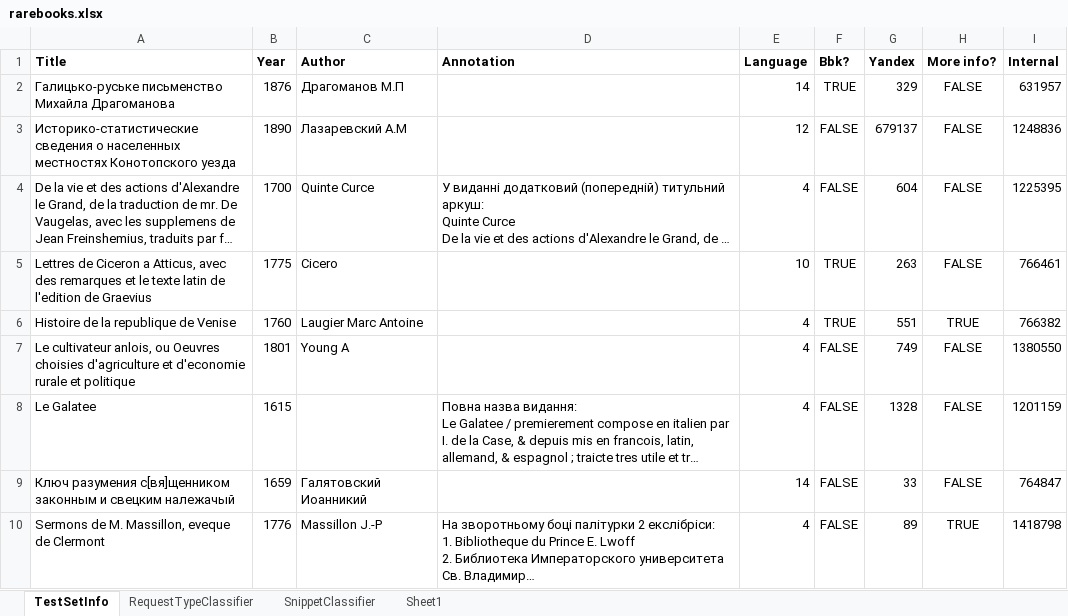
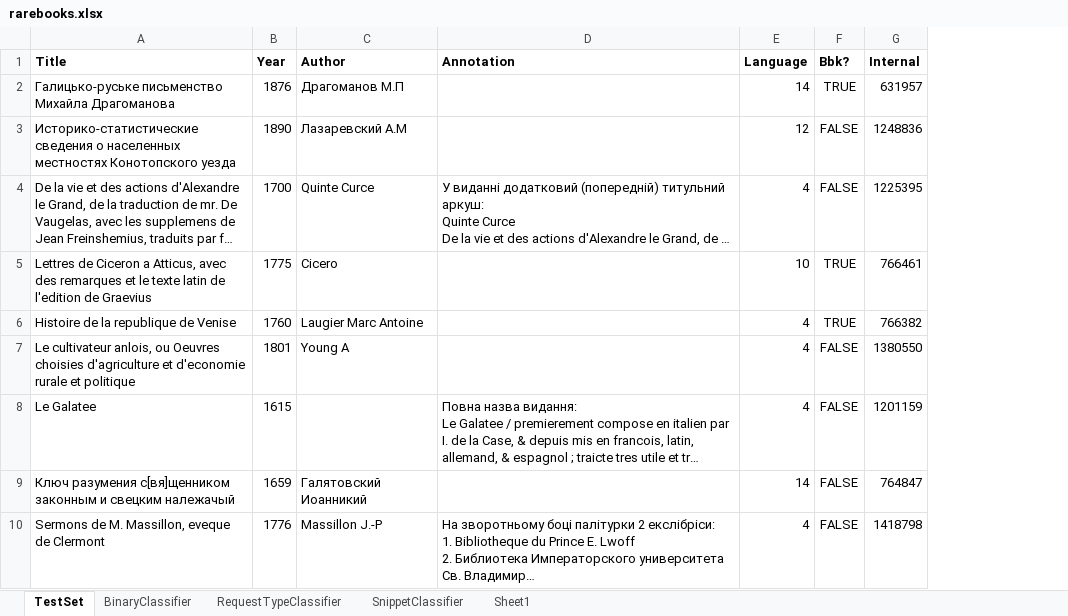
Before and after one commit to fennekin23/RareBooks, an Excel workbook: rarebooks.xlsx, sheet TestSet, drawn as a sheet; only a part is shown; long unchanged cells end in …; values as stored, in another font and other column widths than the file's, no borders; the diff names each change by its address in the sheet, - before the commit and + after, or states it on an @@ line.

```diff
--- a/rarebooks.xlsx (sheet TestSet)
+++ b/rarebooks.xlsx (sheet TestSet)
-sheet tab: TestSetInfo
+sheet tab: TestSet
+sheet tab: BinaryClassifier
-column G (Yandex), rows 2-10: 329 | 679137 | 604 | 263 | 551 | 749 | 1328 | 33 | 89
-column H (More info?), rows 2-10: FALSE | FALSE | FALSE | FALSE | TRUE | FALSE | FALSE | FALSE | TRUE
```
Also changed, not shown: sheet RequestTypeClassifier, sheet SnippetClassifier, 34 other files.
